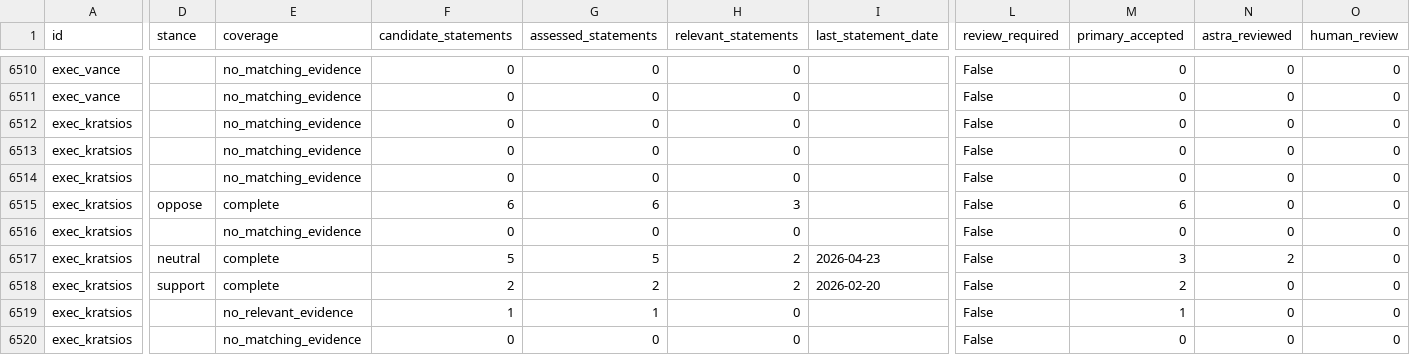
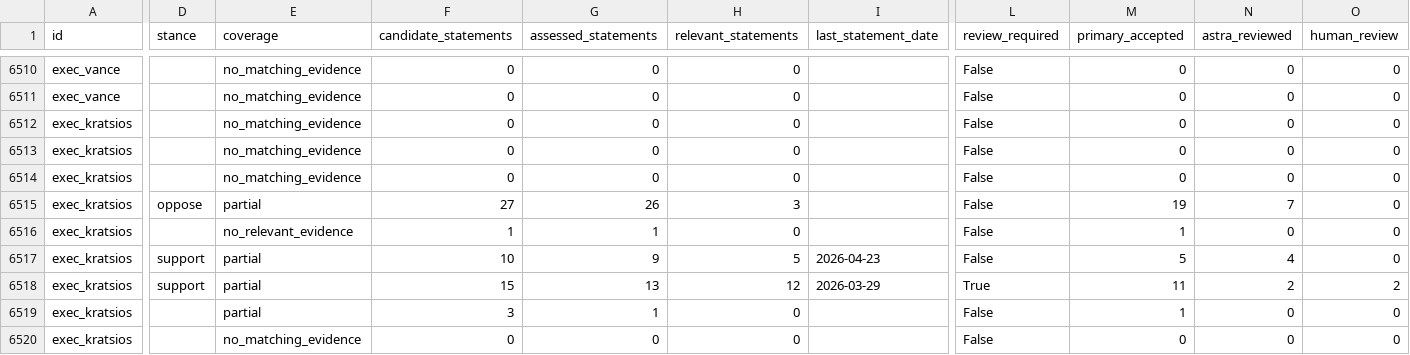
Before and after one commit to harshul-basava/what-washington-says-about-ai, a CSV file: site/data/policies.csv, drawn as a sheet; only a part is shown, gaps mark what is left out; the diff covers the shown part only; the diff names each change by its address in the sheet, - before the commit and + after, or states it on an @@ line.

```diff
--- a/site/data/policies.csv
+++ b/site/data/policies.csv
-E6515 (coverage): complete
+E6515 (coverage): partial
-F6515 (candidate_statements): 6
+F6515 (candidate_statements): 27
-G6515 (assessed_statements): 6
+G6515 (assessed_statements): 26
-M6515 (primary_accepted): 6
+M6515 (primary_accepted): 19
-N6515 (astra_reviewed): 0
+N6515 (astra_reviewed): 7
-E6516 (coverage): no_matching_evidence
+E6516 (coverage): no_relevant_evidence
-F6516 (candidate_statements): 0
+F6516 (candidate_statements): 1
-G6516 (assessed_statements): 0
+G6516 (assessed_statements): 1
-M6516 (primary_accepted): 0
+M6516 (primary_accepted): 1
-D6517 (stance): neutral
+D6517 (stance): support
-E6517:E6518 (coverage): complete
+E6517:E6518 (coverage): partial
-F6517 (candidate_statements): 5
+F6517 (candidate_statements): 10
-G6517 (assessed_statements): 5
+G6517 (assessed_statements): 9
-H6517 (relevant_statements): 2
+H6517 (relevant_statements): 5
-M6517 (primary_accepted): 3
+M6517 (primary_accepted): 5
-N6517 (astra_reviewed): 2
+N6517 (astra_reviewed): 4
-F6518 (candidate_statements): 2
+F6518 (candidate_statements): 15
-G6518 (assessed_statements): 2
+G6518 (assessed_statements): 13
-H6518 (relevant_statements): 2
+H6518 (relevant_statements): 12
-I6518 (last_statement_date): 2026-02-20
+I6518 (last_statement_date): 2026-03-29
-L6518 (review_required): False
+L6518 (review_required): True
-M6518 (primary_accepted): 2
+M6518 (primary_accepted): 11
-N6518 (astra_reviewed): 0
+N6518 (astra_reviewed): 2
-O6518 (human_review): 0
+O6518 (human_review): 2
-E6519 (coverage): no_relevant_evidence
+E6519 (coverage): partial
-F6519 (candidate_statements): 1
+F6519 (candidate_statements): 3
```
Also changed, not shown: 44 edited cells elsewhere in this file, site/data/federal_coverage.csv, 21 other files.
